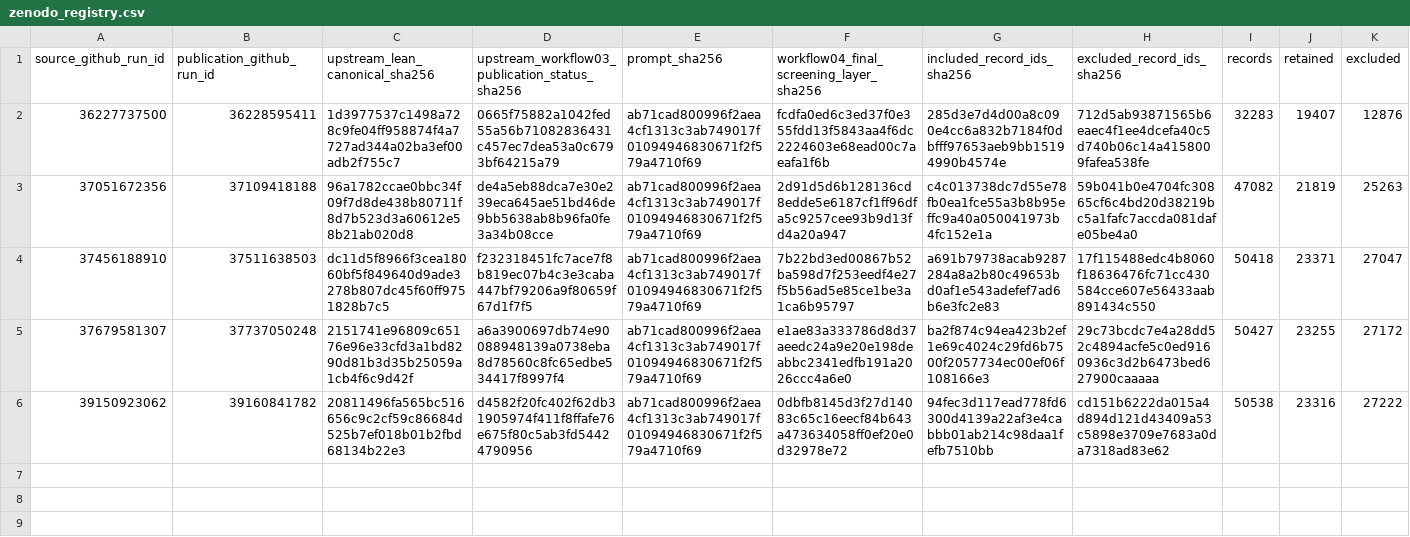
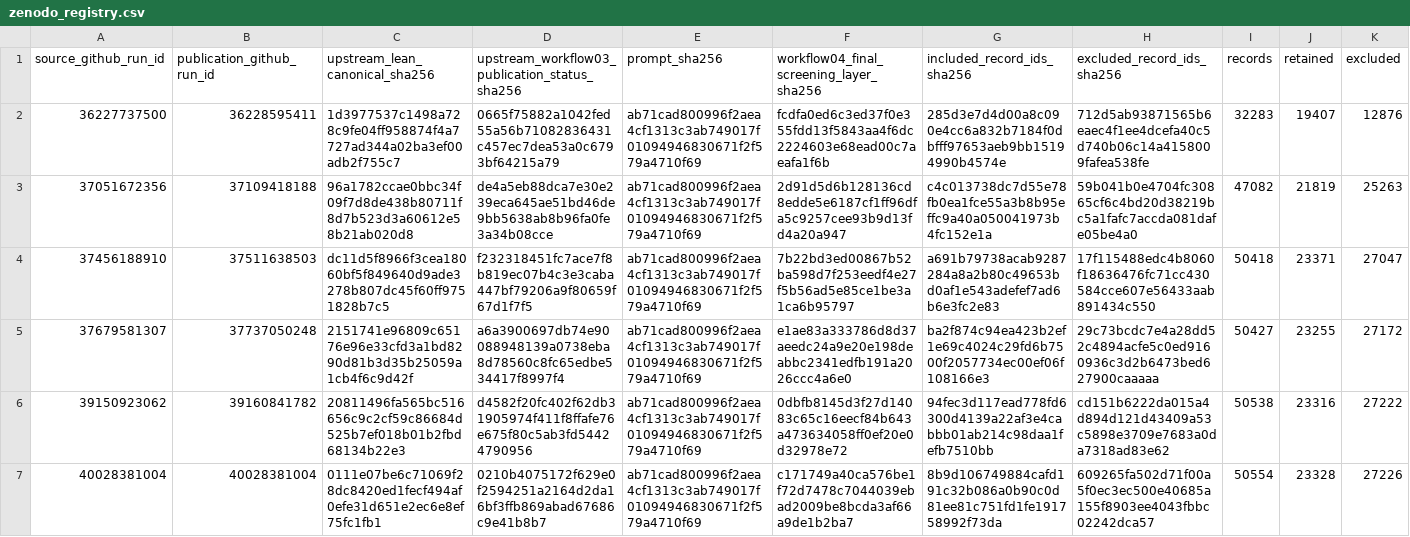
Before and after one commit to thesalmonandthetomato/LivingEvidenceMap, a CSV file: docs/workflow04/zenodo_registry.csv, drawn as a sheet; only a part is shown; rows hold the shown columns only; the diff names each change by its address in the sheet, - before the commit and + after, or states it on an @@ line.

```diff
--- a/docs/workflow04/zenodo_registry.csv
+++ b/docs/workflow04/zenodo_registry.csv
+row 7: 40028381004 | 40028381004 | 0111e07be6c71069f28dc8420ed1fecf494af0efe31d651e2ec6e8ef75fc1fb1 | 0210b4075172f629e0f2594251a2164d2da16bf3ffb869abad67686c9e41b8b7 | ab71cad800996f2aea4cf1313c3ab749017f01094946830671f2f579a4710f69 | c171749a40ca576be1f72d7478c7044039ebad2009be8bcda3af66a9de1b2ba7 | 8b9d106749884cafd191c32b086a0b90c0d81ee81c751fd1fe191758992f73da | 609265fa502d71f00a5f0ec3ec500e40685a155f8903ee4043fbbc02242dca57 | 50554 | 23328 | 27226
```
Also changed, not shown: 1 other file.
